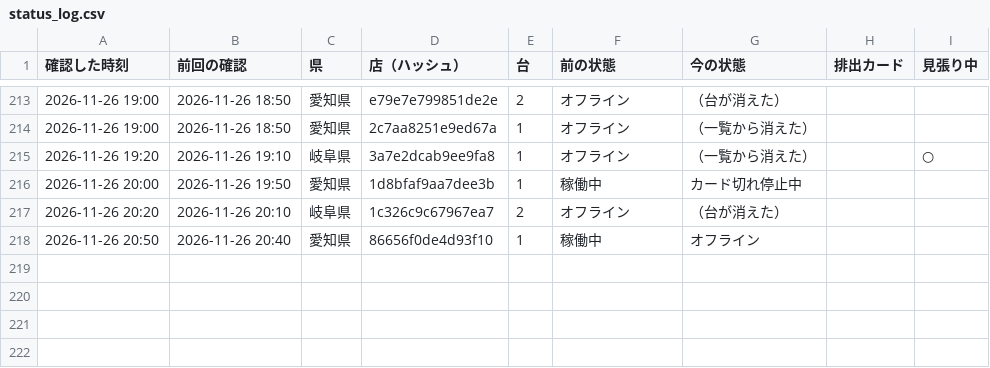
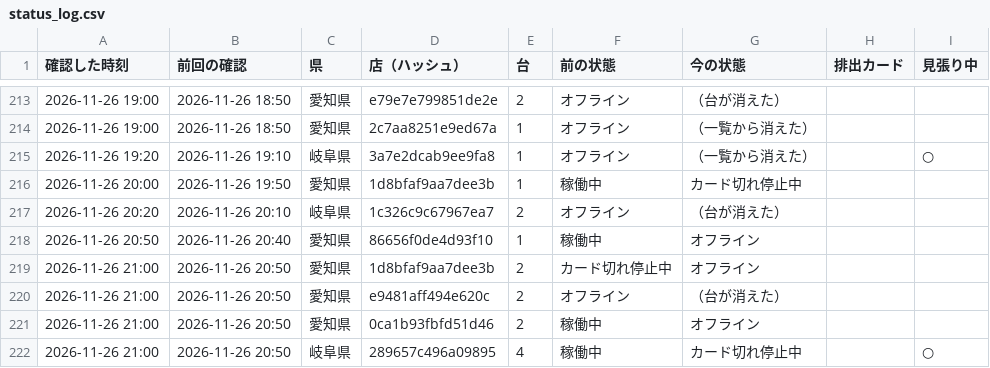
Before and after one commit to kous8770/aikatsu-shop-watch, a CSV file: status_log.csv, drawn as a sheet; only a part is shown, gaps mark what is left out.

```diff
--- a/status_log.csv
+++ b/status_log.csv
@@ -218 +218,5 @@
 2026-11-26 20:50,2026-11-26 20:40,愛知県,86656f0de4d93f10,1,稼働中,オフライン,,
+2026-11-26 21:00,2026-11-26 20:50,愛知県,1d8bfaf9aa7dee3b,2,カード切れ停止中,オフライン,,
+2026-11-26 21:00,2026-11-26 20:50,愛知県,e9481aff494e620c,2,オフライン,（台が消えた）,,
+2026-11-26 21:00,2026-11-26 20:50,愛知県,0ca1b93fbfd51d46,2,稼働中,オフライン,,
+2026-11-26 21:00,2026-11-26 20:50,岐阜県,289657c496a09895,4,稼働中,カード切れ停止中,,○
```
Also changed, not shown: history.csv, 1 other file.
